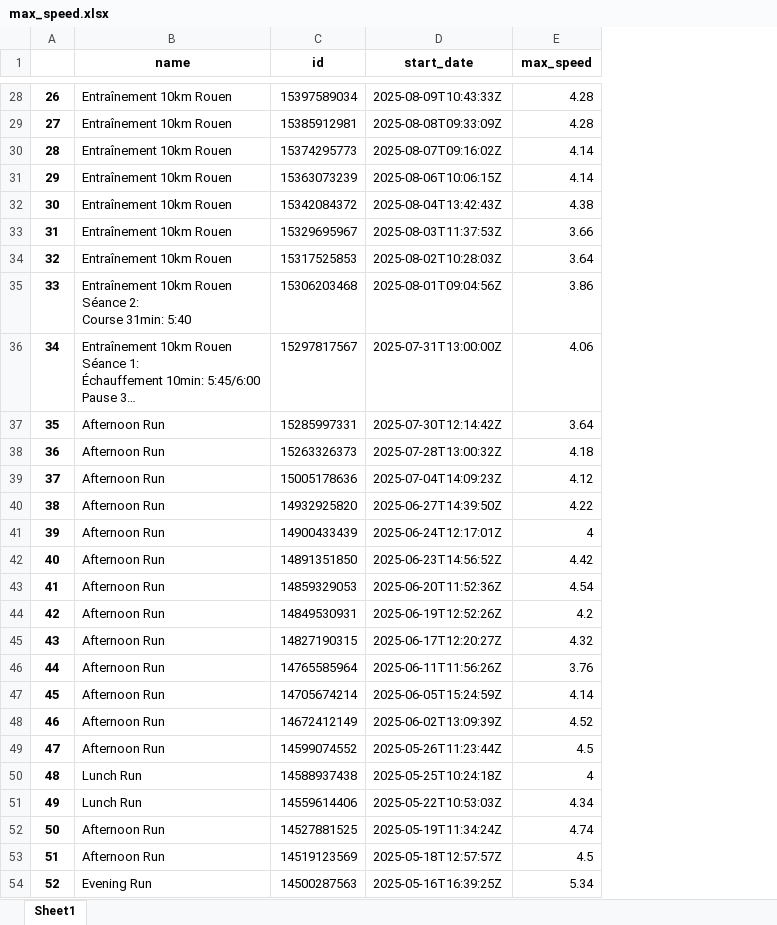
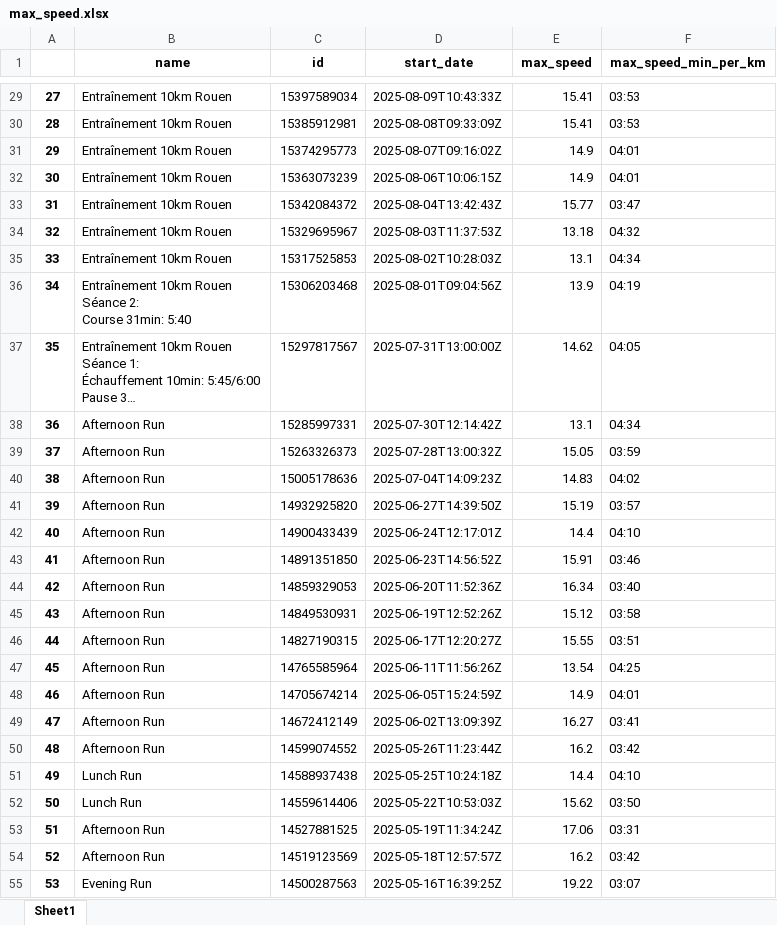
Before and after one commit to ncourtel1/strava-urban-mobility-pipeline, an Excel workbook: data/max_speed.xlsx, sheet Sheet1, drawn as a sheet; only a part is shown, gaps mark what is left out; long unchanged cells end in …; values as stored, in another font and other column widths than the file's, no borders; addresses are those after the commit; the diff covers the shown part only; the diff names each change by its address in the sheet, - before the commit and + after, or states it on an @@ line.

Commit message:
new speed format

```diff
--- a/data/max_speed.xlsx (sheet Sheet1)
+++ b/data/max_speed.xlsx (sheet Sheet1)
+column F (max_speed_min_per_km), rows 29-55: 03:53 | 03:53 | 04:01 | 04:01 | 03:47 | 04:32 | 04:34 | 04:19 | 04:05 | 04:34 | 03:59 | 04:02 | 03:57 | 04:10 | 03:46 | 03:40 | 03:58 | 03:51 | 04:25 | 04:01 | 03:41 | 03:42 | 04:10 | 03:50 | 03:31 | 03:42 | 03:07
@@ column A renumbered from row 3 down @@
-E29:E30 (max_speed): 4.28
+E29:E30 (max_speed): 15.41
-E31:E32 (max_speed): 4.14
+E31:E32 (max_speed): 14.9
-E33 (max_speed): 4.38
+E33 (max_speed): 15.77
-E34 (max_speed): 3.66
+E34 (max_speed): 13.18
-E35 (max_speed): 3.64
+E35 (max_speed): 13.1
-E36 (max_speed): 3.86
+E36 (max_speed): 13.9
-E37 (max_speed): 4.06
+E37 (max_speed): 14.62
-E38 (max_speed): 3.64
+E38 (max_speed): 13.1
-E39 (max_speed): 4.18
+E39 (max_speed): 15.05
-E40 (max_speed): 4.12
+E40 (max_speed): 14.83
-E41 (max_speed): 4.22
+E41 (max_speed): 15.19
-E42 (max_speed): 4
+E42 (max_speed): 14.4
-E43 (max_speed): 4.42
+E43 (max_speed): 15.91
-E44 (max_speed): 4.54
+E44 (max_speed): 16.34
-E45 (max_speed): 4.2
+E45 (max_speed): 15.12
-E46 (max_speed): 4.32
+E46 (max_speed): 15.55
-E47 (max_speed): 3.76
+E47 (max_speed): 13.54
-E48 (max_speed): 4.14
+E48 (max_speed): 14.9
-E49 (max_speed): 4.52
+E49 (max_speed): 16.27
-E50 (max_speed): 4.5
+E50 (max_speed): 16.2
-E51 (max_speed): 4
+E51 (max_speed): 14.4
-E52 (max_speed): 4.34
+E52 (max_speed): 15.62
-E53 (max_speed): 4.74
+E53 (max_speed): 17.06
-E54 (max_speed): 4.5
+E54 (max_speed): 16.2
-E55 (max_speed): 5.34
+E55 (max_speed): 19.22
```
Also changed, not shown: 1 added row and 59 edited cells elsewhere in this sheet, data/average_speed.xlsx, 4 other files.
